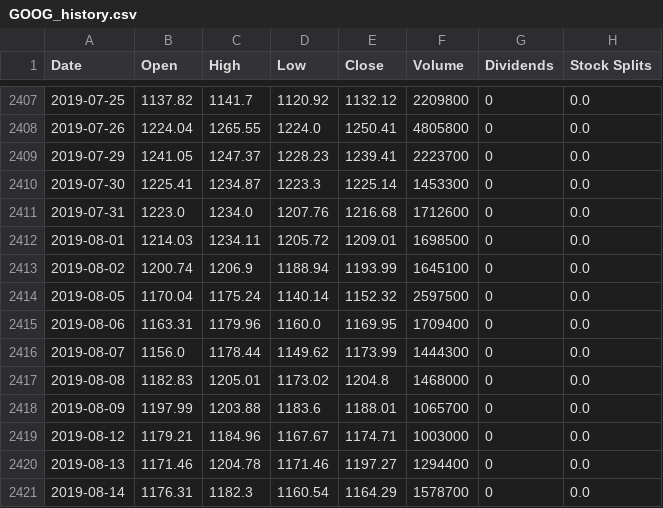
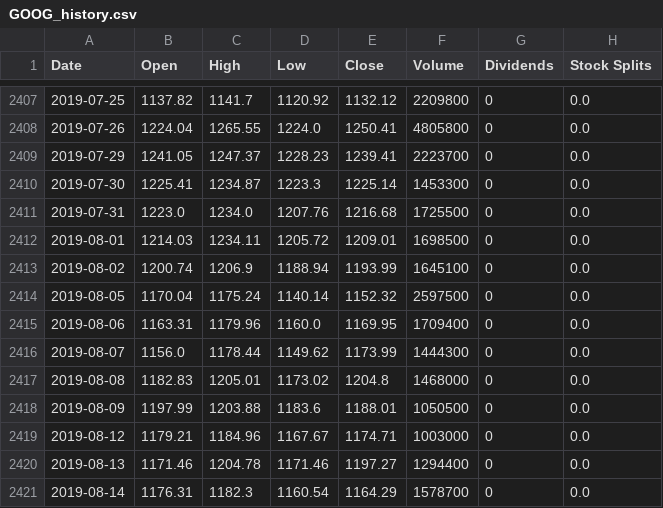
Before and after one commit to alegresor/csp571_fp, a CSV file: data/original/GOOG_history.csv, drawn as a sheet; only a part is shown, gaps mark what is left out.

```diff
--- a/data/original/GOOG_history.csv
+++ b/data/original/GOOG_history.csv
@@ -2410,3 +2410,3 @@ Date,Open,High,Low,Close,Volume,Dividends,Stock Splits
 2019-07-30,1225.41,1234.87,1223.3,1225.14,1453300,0,0.0
-2019-07-31,1223.0,1234.0,1207.76,1216.68,1712600,0,0.0
+2019-07-31,1223.0,1234.0,1207.76,1216.68,1725500,0,0.0
 2019-08-01,1214.03,1234.11,1205.72,1209.01,1698500,0,0.0
@@ -2417,3 +2417,3 @@ Date,Open,High,Low,Close,Volume,Dividends,Stock Splits
 2019-08-08,1182.83,1205.01,1173.02,1204.8,1468000,0,0.0
-2019-08-09,1197.99,1203.88,1183.6,1188.01,1065700,0,0.0
+2019-08-09,1197.99,1203.88,1183.6,1188.01,1050500,0,0.0
 2019-08-12,1179.21,1184.96,1167.67,1174.71,1003000,0,0.0
```
Also changed, not shown: data/original/AAPL_history.csv, data/original/AAPL_recommends.csv, 4 other files.
